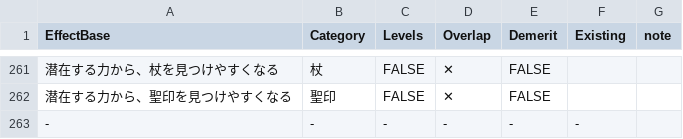
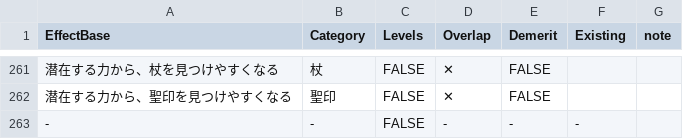
Before and after one commit to nanashio/RelicListMaker, a CSV file: templates/master_relics_deep.csv, drawn as a sheet; only a part is shown, gaps mark what is left out; the diff names each change by its address in the sheet, - before the commit and + after, or states it on an @@ line.

Commit message:
Normalize FALSE level tokens

```diff
--- a/templates/master_relics_deep.csv
+++ b/templates/master_relics_deep.csv
-C263 (Levels): -
+C263 (Levels): FALSE
```
Also changed, not shown: 2 other files.
